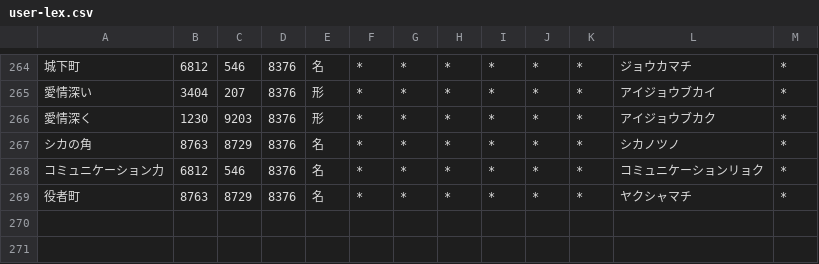
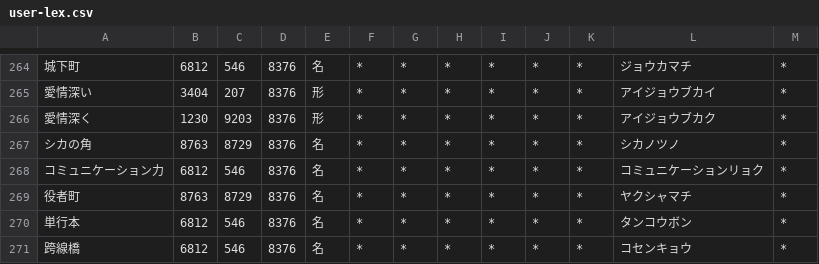
Before and after one commit to RiTa-23/unidic-cwj-trim, a CSV file: user-lex.csv, drawn as a sheet; only a part is shown, gaps mark what is left out; the diff names each change by its address in the sheet, - before the commit and + after, or states it on an @@ line.

Commit message:
fix: 単行本 と 跨線橋 の誤読を user-lex.csv で直す

```diff
--- a/user-lex.csv
+++ b/user-lex.csv
+row 270: 単行本 | 6812 | 546 | 8376 | 名 | * | * | * | * | * | * | タンコウボン | *
+row 271: 跨線橋 | 6812 | 546 | 8376 | 名 | * | * | * | * | * | * | コセンキョウ | *
```
Also changed, not shown: 1 other file.
